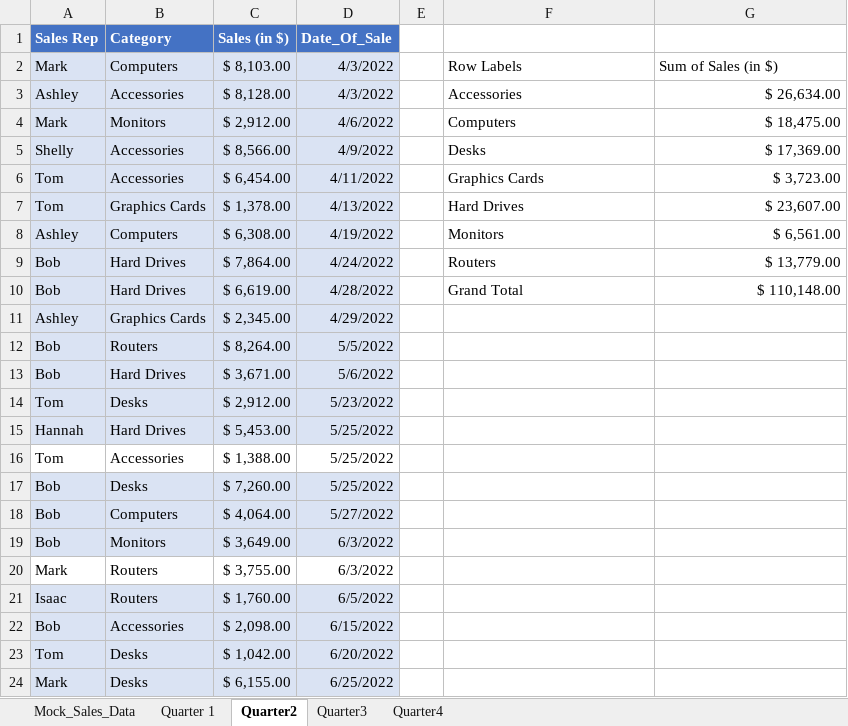
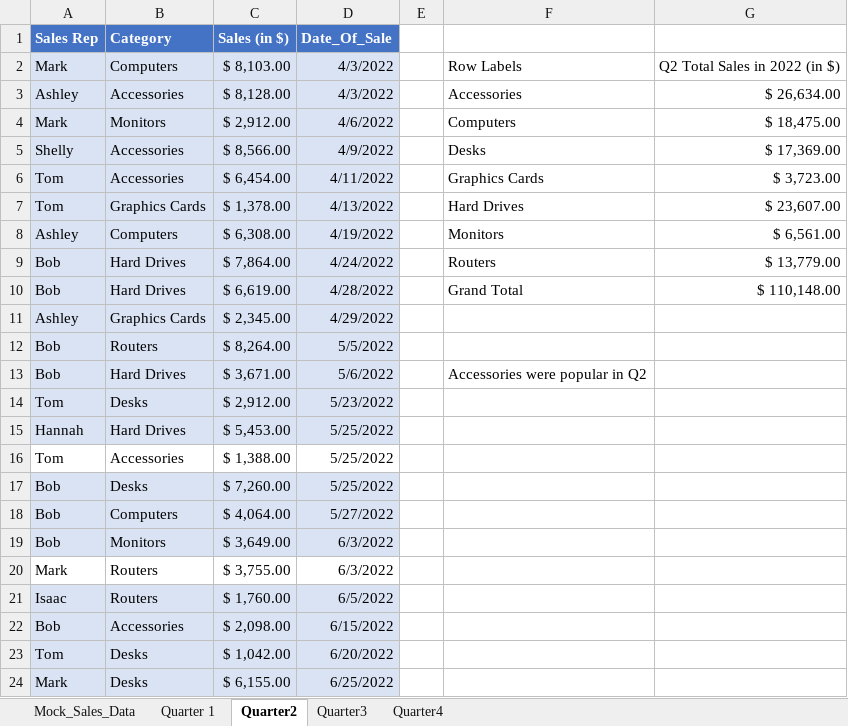
Before and after one commit to realaaron/DataAnalysisTraining, an Excel workbook: Mock_Sales_Data.xlsx, sheet Quarter2, drawn as a sheet; values as stored, in another font and other column widths than the file's, no borders; charts and pictures and conditional formats not drawn; the diff names each change by its address in the sheet, - before the commit and + after, or states it on an @@ line.

```diff
--- a/Mock_Sales_Data.xlsx (sheet Quarter2)
+++ b/Mock_Sales_Data.xlsx (sheet Quarter2)
-G2: Sum of Sales (in $)
+G2: Q2 Total Sales in 2022 (in $)
-F13: (empty)
+F13: Accessories were popular in Q2
```
Also changed, not shown: sheet Mock_Sales_Data, sheet Quarter4, sheet Quarter3, sheet Quarter 1, charts or pictures.
